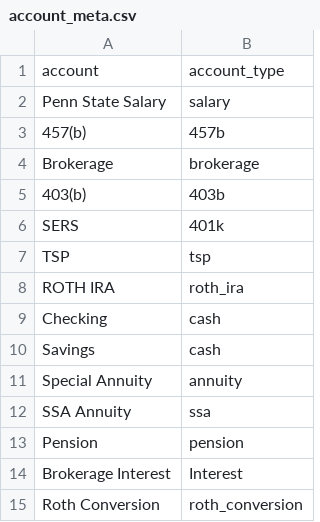
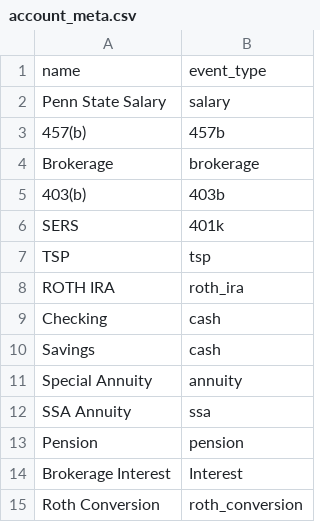
Before and after one commit to dfox0207/FIRE, a CSV file: Config/account_meta.csv, drawn as a sheet.

Commit message:
name event_type

```diff
--- a/Config/account_meta.csv
+++ b/Config/account_meta.csv
@@ -1,2 +1,2 @@
-account,account_type
+name,event_type
 Penn State Salary,salary
```
